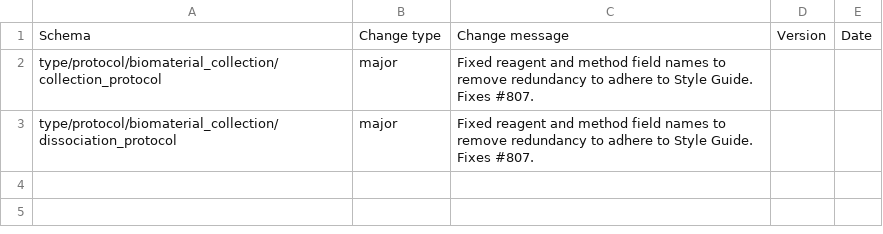
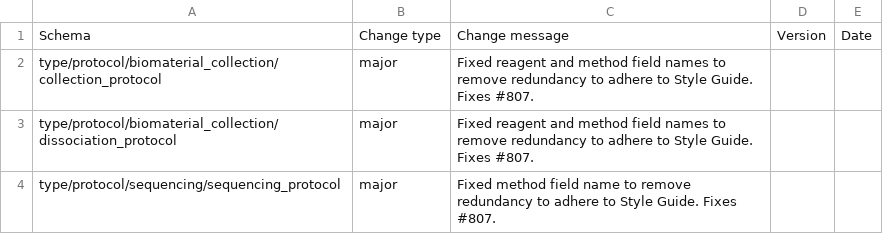
Before and after one commit to HumanCellAtlas/metadata-schema, a CSV file: json_schema/update_log.csv, drawn as a sheet; the diff names each change by its address in the sheet, - before the commit and + after, or states it on an @@ line.

Commit message:
Updated update_log.csv.

```diff
--- a/json_schema/update_log.csv
+++ b/json_schema/update_log.csv
+row 4: type/protocol/sequencing/sequencing_protocol | major | Fixed method field name to remove redundancy to adhere to Style Guide. Fixes #807.
```
